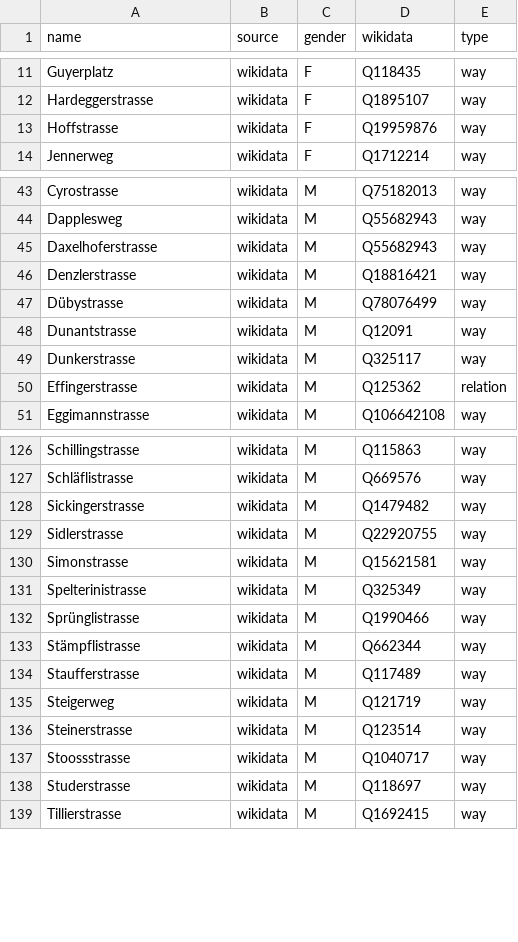
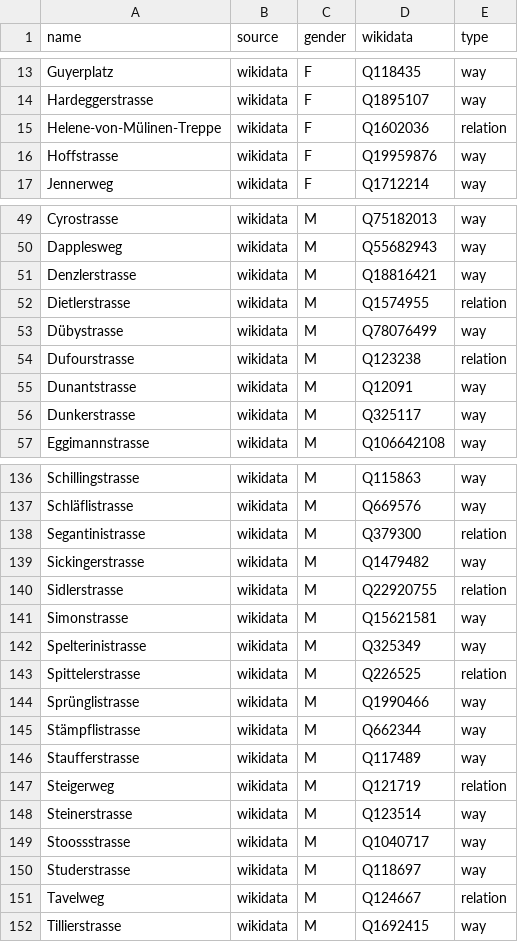
Before and after one commit to EqualStreetNames/equalstreetnames-bern, a CSV file: data/gender.csv, drawn as a sheet; only a part is shown, gaps mark what is left out; the diff covers the shown part only.

```diff
--- a/data/gender.csv
+++ b/data/gender.csv
@@ -12,2 +14,3 @@ Guyerplatz,wikidata,F,Q118435,way
 Hardeggerstrasse,wikidata,F,Q1895107,way
+Helene-von-Mülinen-Treppe,wikidata,F,Q1602036,relation
 Hoffstrasse,wikidata,F,Q19959876,way
@@ -44,8 +50,8 @@ Cyrostrasse,wikidata,M,Q75182013,way
 Dapplesweg,wikidata,M,Q55682943,way
-Daxelhoferstrasse,wikidata,M,Q55682943,way
 Denzlerstrasse,wikidata,M,Q18816421,way
+Dietlerstrasse,wikidata,M,Q1574955,relation
 Dübystrasse,wikidata,M,Q78076499,way
+Dufourstrasse,wikidata,M,Q123238,relation
 Dunantstrasse,wikidata,M,Q12091,way
 Dunkerstrasse,wikidata,M,Q325117,way
-Effingerstrasse,wikidata,M,Q125362,relation
 Eggimannstrasse,wikidata,M,Q106642108,way
@@ -127,6 +137,8 @@ Schillingstrasse,wikidata,M,Q115863,way
 Schläflistrasse,wikidata,M,Q669576,way
+Segantinistrasse,wikidata,M,Q379300,relation
 Sickingerstrasse,wikidata,M,Q1479482,way
-Sidlerstrasse,wikidata,M,Q22920755,way
+Sidlerstrasse,wikidata,M,Q22920755,relation
 Simonstrasse,wikidata,M,Q15621581,way
 Spelterinistrasse,wikidata,M,Q325349,way
+Spittelerstrasse,wikidata,M,Q226525,relation
 Sprünglistrasse,wikidata,M,Q1990466,way
@@ -134,3 +146,3 @@ Stämpflistrasse,wikidata,M,Q662344,way
 Staufferstrasse,wikidata,M,Q117489,way
-Steigerweg,wikidata,M,Q121719,way
+Steigerweg,wikidata,M,Q121719,relation
 Steinerstrasse,wikidata,M,Q123514,way
@@ -138,2 +150,3 @@ Stoossstrasse,wikidata,M,Q1040717,way
 Studerstrasse,wikidata,M,Q118697,way
+Tavelweg,wikidata,M,Q124667,relation
 Tillierstrasse,wikidata,M,Q1692415,way
```
Also changed, not shown: 10 added rows and 4 edited cells elsewhere in this file, data/other.csv, 4 other files.
